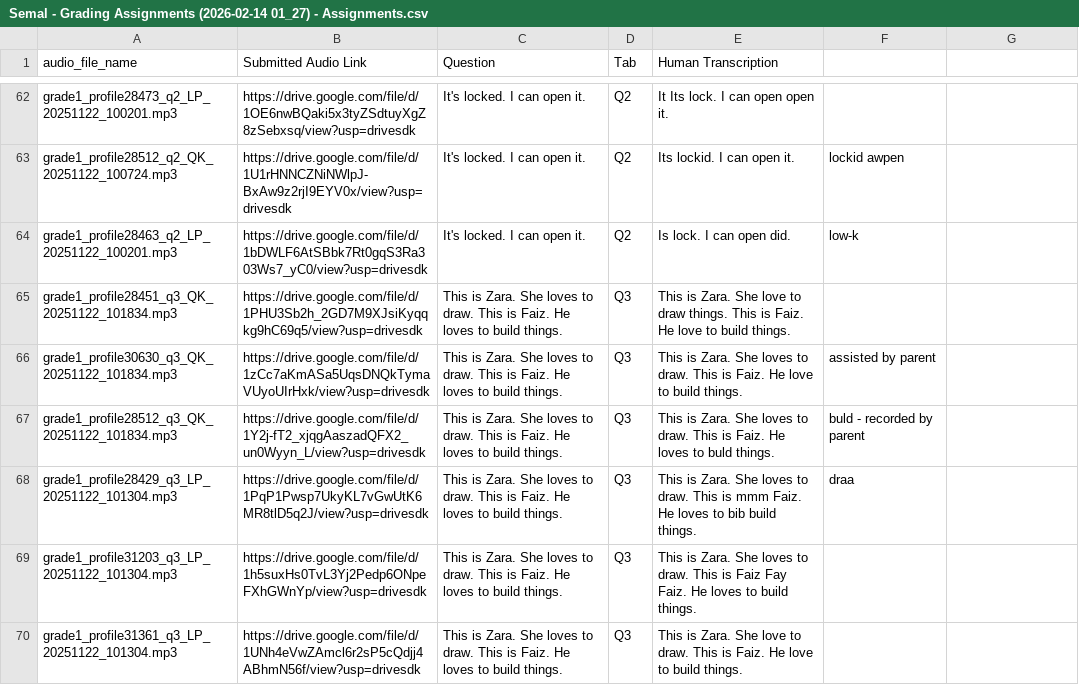
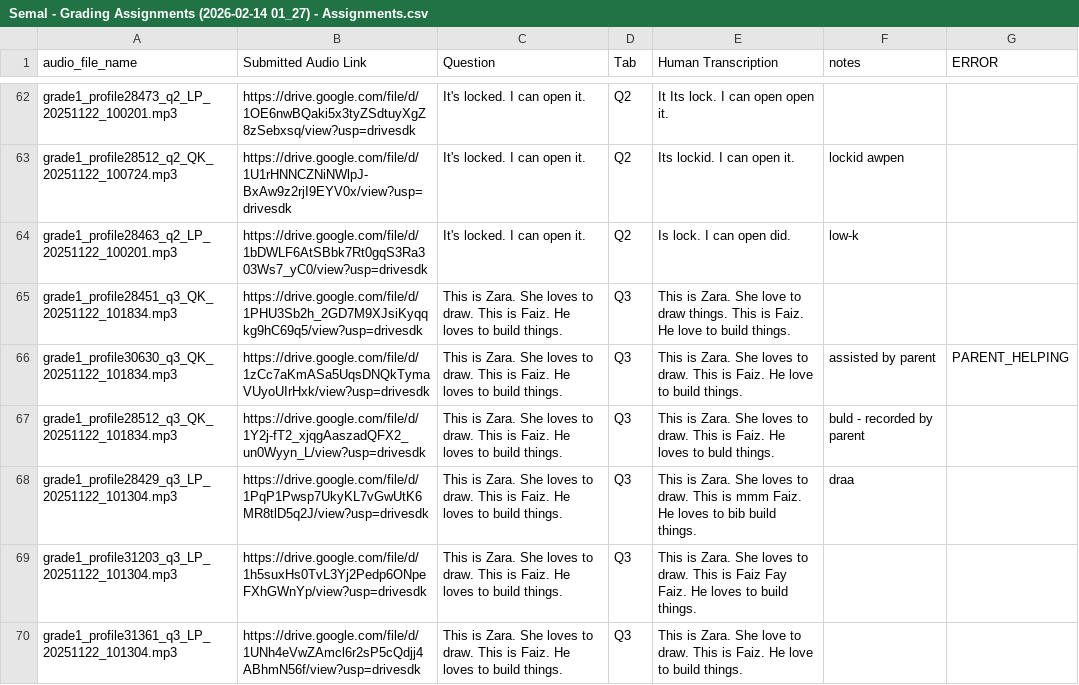
Before and after one commit to Beaj-Education/beaj-audio-dataset, a CSV file: data/v2/graded/Semal - Grading Assignments (2026-02-14 01_27) - Assignments.csv, drawn as a sheet; only a part is shown, gaps mark what is left out; the diff covers the shown part only.

Commit message:
updated grader data

```diff
--- a/data/v2/graded/Semal - Grading Assignments (2026-02-14 01_27) - Assignments.csv
+++ b/data/v2/graded/Semal - Grading Assignments (2026-02-14 01_27) - Assignments.csv
@@ -1 +1 @@
-audio_file_name,Submitted Audio Link,Question,Tab,Human Transcription,,
+audio_file_name,Submitted Audio Link,Question,Tab,Human Transcription,notes,ERROR
@@ -65,3 +65,3 @@ grade1_profile28463_q2_LP_20251122_100201.mp3,https://drive.google.com/file/d/1b
 grade1_profile28451_q3_QK_20251122_101834.mp3,https://drive.google.com/file/d/1PHU3Sb2h_2GD7M9XJsiKyqqkg9hC69q5/view?usp=drivesdk,This is Zara. She loves to draw. This is Faiz. He loves to build things.,Q3,This is Zara. She love to draw things. This is Faiz. He love to build things.,,
-grade1_profile30630_q3_QK_20251122_101834.mp3,https://drive.google.com/file/d/1zCc7aKmASa5UqsDNQkTymaVUyoUIrHxk/view?usp=drivesdk,This is Zara. She loves to draw. This is Faiz. He loves to build things.,Q3,This is Zara. She loves to draw. This is Faiz. He love to build things.,assisted by parent,
+grade1_profile30630_q3_QK_20251122_101834.mp3,https://drive.google.com/file/d/1zCc7aKmASa5UqsDNQkTymaVUyoUIrHxk/view?usp=drivesdk,This is Zara. She loves to draw. This is Faiz. He loves to build things.,Q3,This is Zara. She loves to draw. This is Faiz. He love to build things.,assisted by parent,PARENT_HELPING
 grade1_profile28512_q3_QK_20251122_101834.mp3,https://drive.google.com/file/d/1Y2j-fT2_xjqgAaszadQFX2_un0Wyyn_L/view?usp=drivesdk,This is Zara. She loves to draw. This is Faiz. He loves to build things.,Q3,This is Zara. She loves to draw. This is Faiz. He loves to buld things.,buld - recorded by parent,
```
Also changed, not shown: 15 edited cells elsewhere in this file, data/v2/graded/Dania - Grading Assignments (2026-02-14 01_27) - Assignments.csv.
